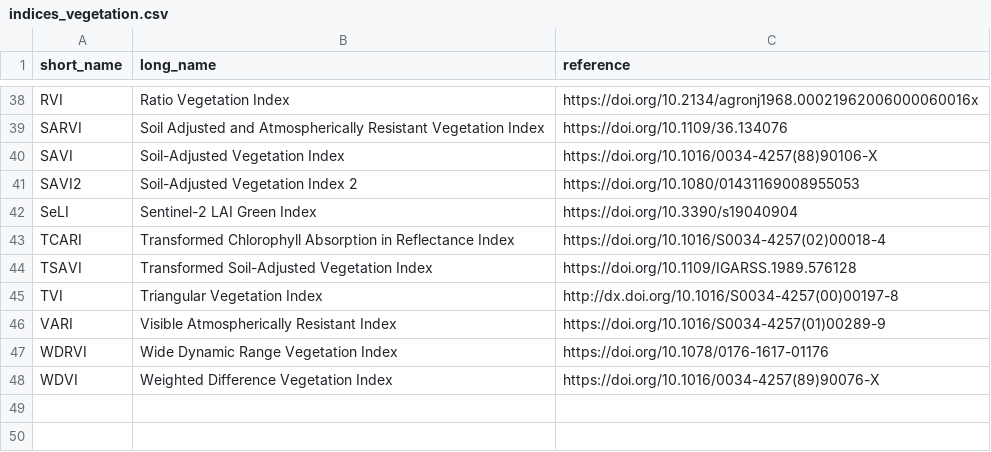
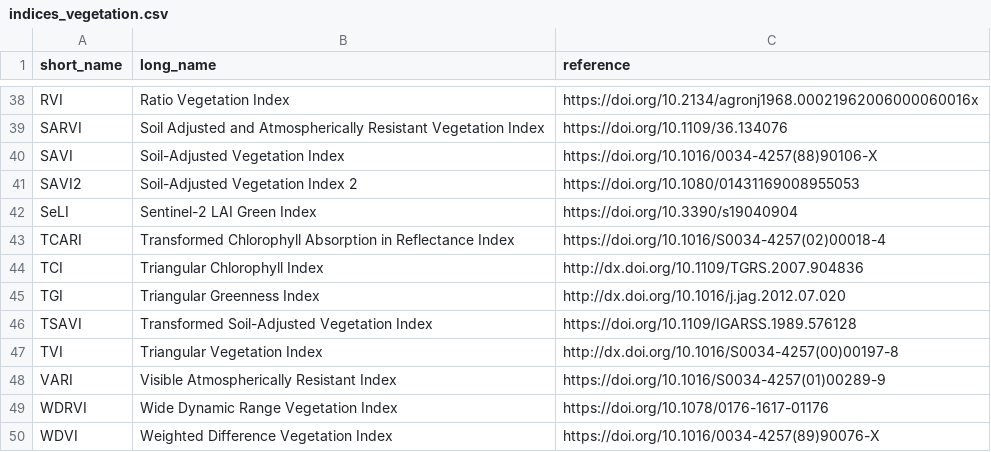
Before and after one commit to awesome-spectral-indices/awesome-spectral-indices, a CSV file: docs/_static/indices_vegetation.csv, drawn as a sheet; only a part is shown, gaps mark what is left out; the diff names each change by its address in the sheet, - before the commit and + after, or states it on an @@ line.

```diff
--- a/docs/_static/indices_vegetation.csv
+++ b/docs/_static/indices_vegetation.csv
+row 44: TCI | Triangular Chlorophyll Index | http://dx.doi.org/10.1109/TGRS.2007.904836
+row 45: TGI | Triangular Greenness Index | http://dx.doi.org/10.1016/j.jag.2012.07.020
```
Also changed, not shown: output/spectral-indices-table.csv, 1 other file.
